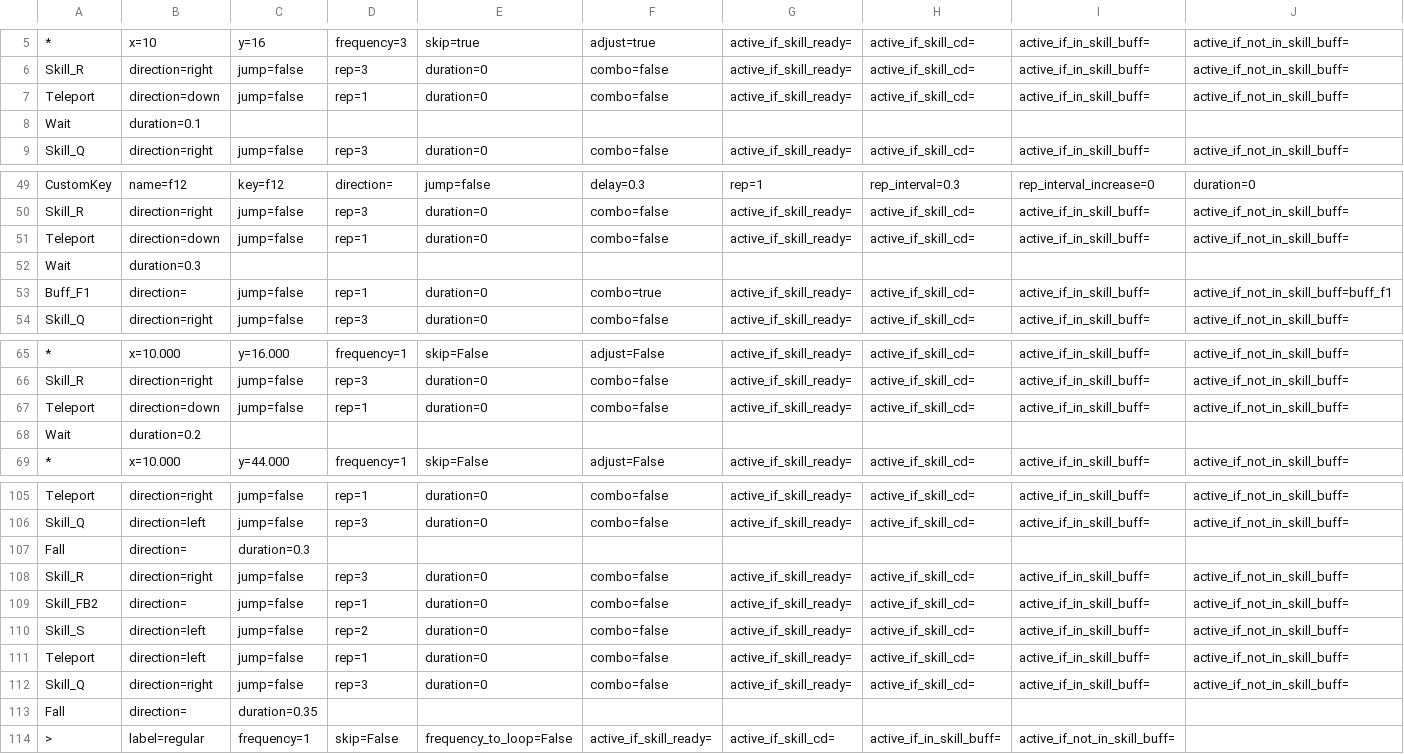
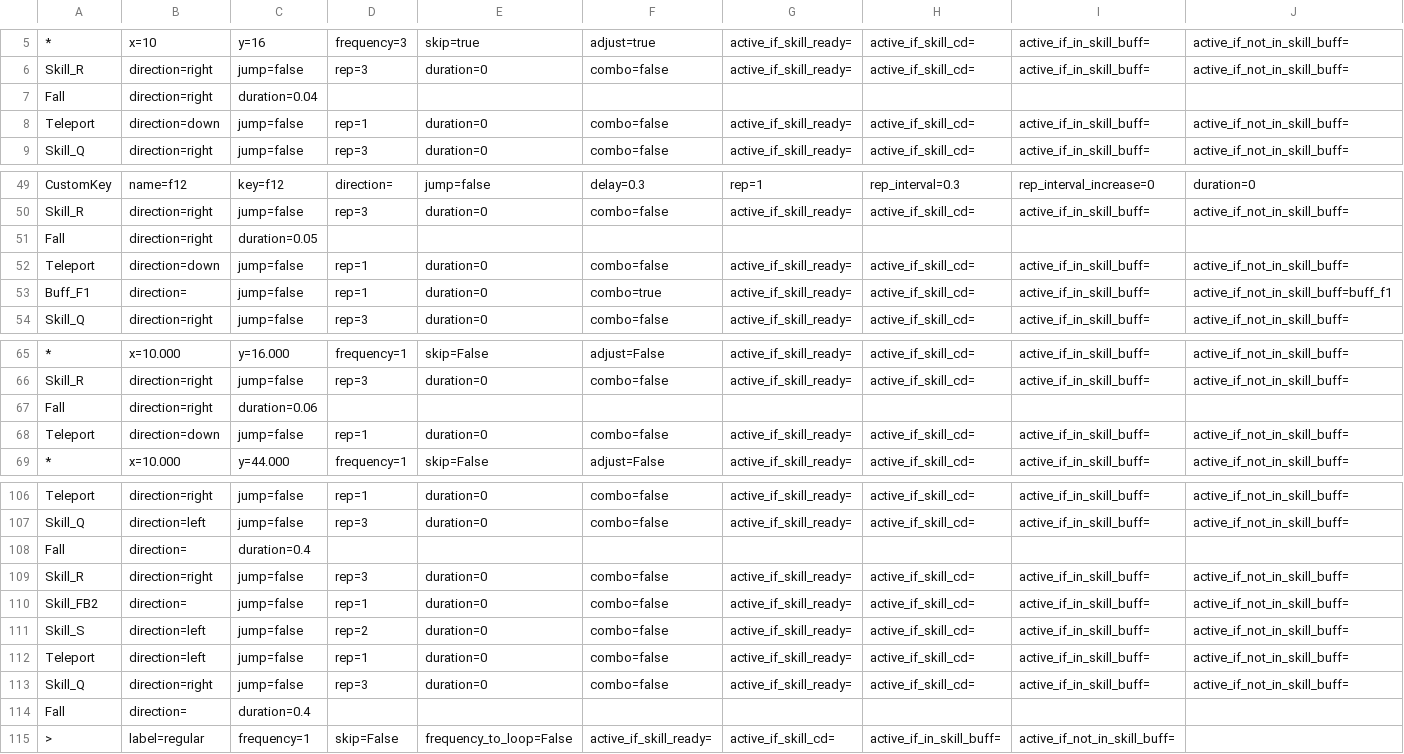
Before and after one commit to wilson0710/auto-maple, a CSV file: new_resources/routines/zero/五道洞穴的上路.csv, drawn as a sheet; only a part is shown, gaps mark what is left out; removed rows and columns are numbered as before the commit, all else as after; rows hold the shown columns only; the diff names each change by its address in the sheet, - before the commit and + after, or states it on an @@ line.

Commit message:
update zero

```diff
--- a/new_resources/routines/zero/五道洞穴的上路.csv
+++ b/new_resources/routines/zero/五道洞穴的上路.csv
+row 7: Fall | direction=right | duration=0.04
@@ row 8 moved to row 102: Wait @@
+row 51: Fall | direction=right | duration=0.05
-row 52: Wait | duration=0.3
+row 67: Fall | direction=right | duration=0.06
-row 68: Wait | duration=0.2
-C108: duration=0.3
+C108: duration=0.4
-C114: duration=0.35
+C114: duration=0.4
```
